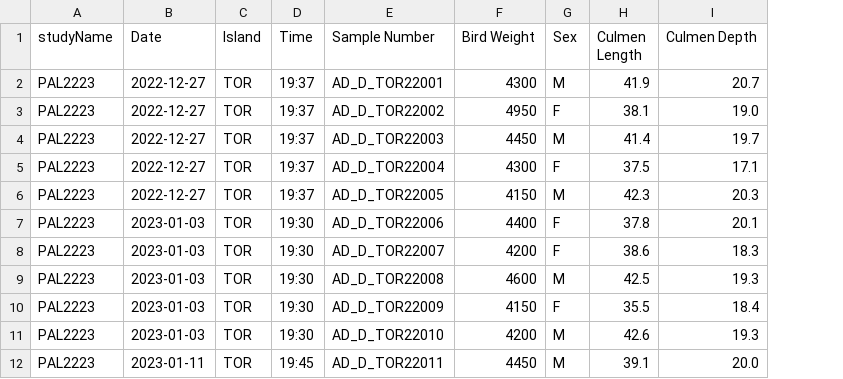
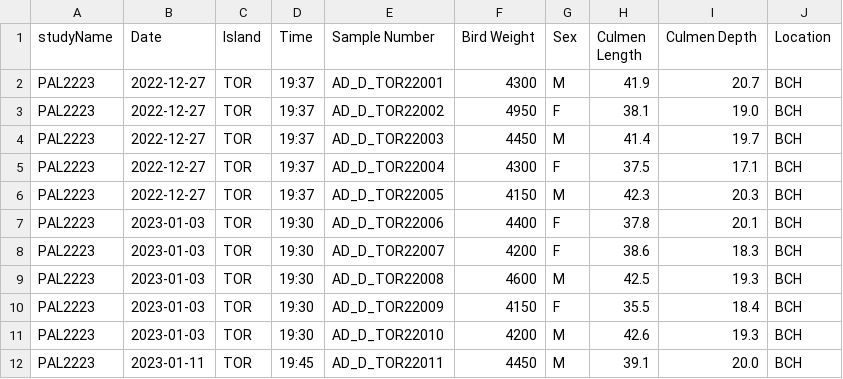
Before and after one commit to PAL-LTER/pal-seabirds, a CSV file: formatted/Adelie_Diet_Metadata/Adelie_Diet_Metadata_2023.csv, drawn as a sheet; only a part is shown; the diff names each change by its address in the sheet, - before the commit and + after, or states it on an @@ line.

Commit message:
Added missing location to recent Diet Metadata files

```diff
--- a/formatted/Adelie_Diet_Metadata/Adelie_Diet_Metadata_2023.csv
+++ b/formatted/Adelie_Diet_Metadata/Adelie_Diet_Metadata_2023.csv
+column J (Location), rows 2-12: all BCH
```
Also changed, not shown: formatted/Adelie_Diet_Metadata/Adelie_Diet_Metadata_2024.csv, 2 other files.
